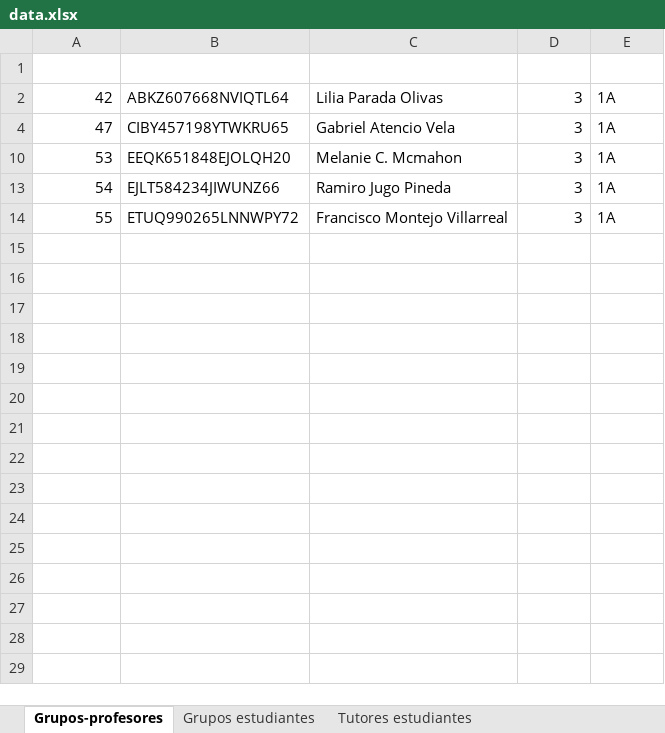
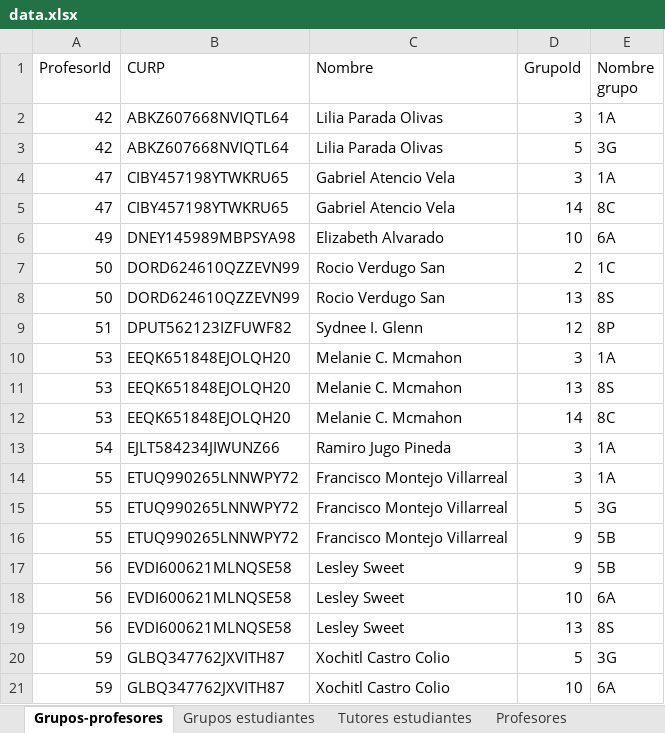
Before and after one commit to fferegrino/edutor-tt, an Excel workbook: doc/data/small/data.xlsx, sheet Grupos-profesores, drawn as a sheet; only a part is shown; values as stored, in another font and other column widths than the file's, no borders; the diff covers the shown part only; the diff names each change by its address in the sheet, - before the commit and + after, or states it on an @@ line.

```diff
--- a/doc/data/small/data.xlsx (sheet Grupos-profesores)
+++ b/doc/data/small/data.xlsx (sheet Grupos-profesores)
+sheet tab: Profesores
-row 1: (empty)
+row 1: ProfesorId | CURP | Nombre | GrupoId | Nombre grupo
@@ row 3 unhidden: 42 | ABKZ607668NVIQTL64 | Lilia Parada Olivas | 5 | 3G @@
@@ row 5 unhidden: 47 | CIBY457198YTWKRU65 | Gabriel Atencio Vela | 14 | 8C @@
@@ row 6 unhidden: 49 | DNEY145989MBPSYA98 | Elizabeth Alvarado | 10 | 6A @@
@@ row 7 unhidden: 50 | DORD624610QZZEVN99 | Rocio Verdugo San | 2 | 1C @@
@@ row 8 unhidden: 50 | DORD624610QZZEVN99 | Rocio Verdugo San | 13 | 8S @@
@@ row 9 unhidden: 51 | DPUT562123IZFUWF82 | Sydnee I. Glenn | 12 | 8P @@
@@ row 11 unhidden: 53 | EEQK651848EJOLQH20 | Melanie C. Mcmahon | 13 | 8S @@
@@ row 12 unhidden: 53 | EEQK651848EJOLQH20 | Melanie C. Mcmahon | 14 | 8C @@
@@ row 15 unhidden: 55 | ETUQ990265LNNWPY72 | Francisco Montejo Villarreal | 5 | 3G @@
@@ row 16 unhidden: 55 | ETUQ990265LNNWPY72 | Francisco Montejo Villarreal | 9 | 5B @@
@@ row 17 unhidden: 56 | EVDI600621MLNQSE58 | Lesley Sweet | 9 | 5B @@
@@ row 18 unhidden: 56 | EVDI600621MLNQSE58 | Lesley Sweet | 10 | 6A @@
@@ row 19 unhidden: 56 | EVDI600621MLNQSE58 | Lesley Sweet | 13 | 8S @@
@@ row 20 unhidden: 59 | GLBQ347762JXVITH87 | Xochitl Castro Colio | 5 | 3G @@
@@ row 21 unhidden: 59 | GLBQ347762JXVITH87 | Xochitl Castro Colio | 10 | 6A @@
```
Also changed, not shown: 16 hidden or unhidden rows elsewhere in this sheet, sheet Grupos estudiantes, sheet Tutores estudiantes, formulas that keep their value.
